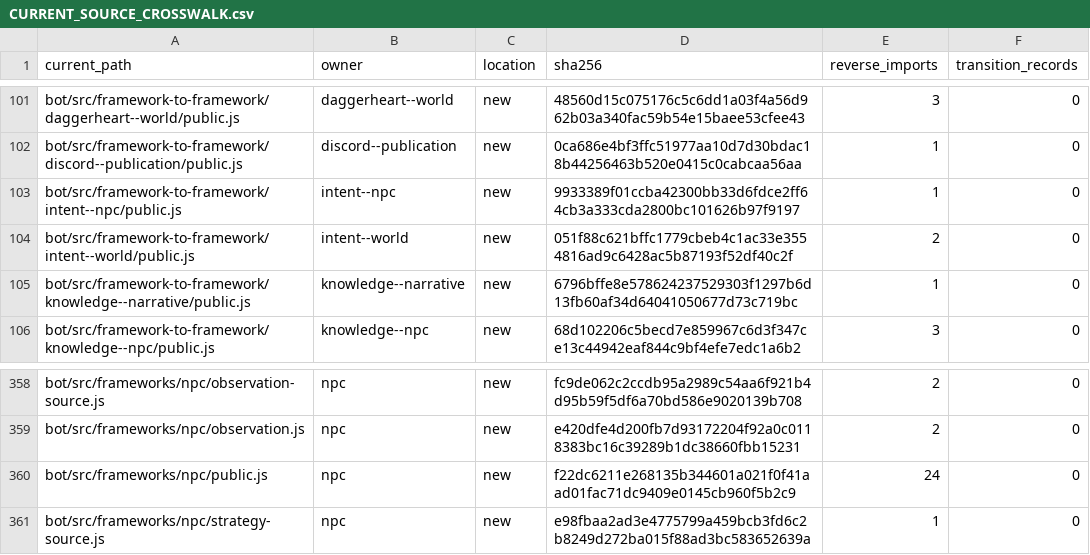
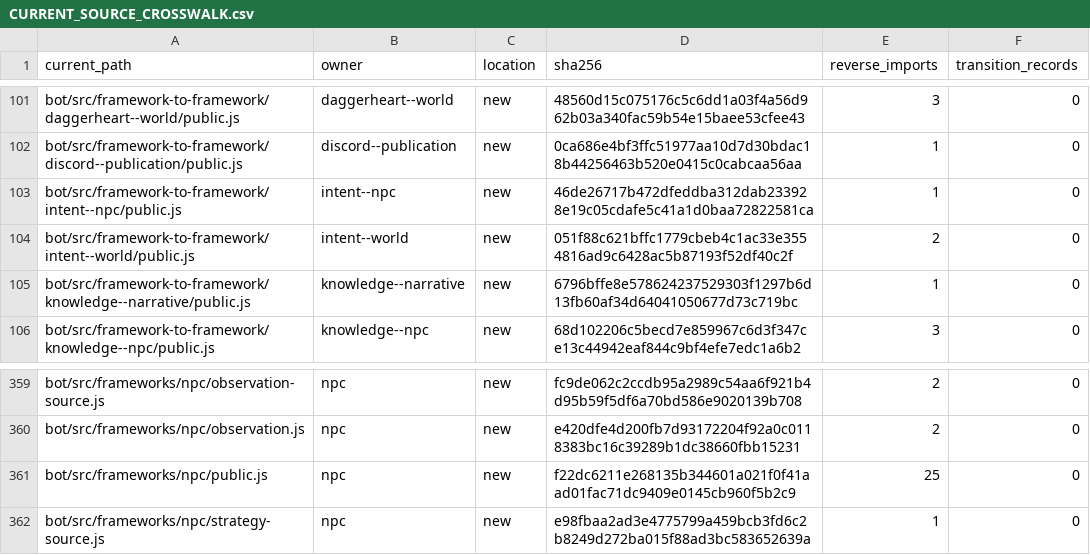
Before and after one commit to KeshireTheChaotic/Veiled_City, a CSV file: docs/Implementation_Plans/Framework_Refactor/AUDIT-20261026/CURRENT_SOURCE_CROSSWALK.csv, drawn as a sheet; only a part is shown, gaps mark what is left out; the diff covers the shown part only.

```diff
--- a/docs/Implementation_Plans/Framework_Refactor/AUDIT-20261026/CURRENT_SOURCE_CROSSWALK.csv
+++ b/docs/Implementation_Plans/Framework_Refactor/AUDIT-20261026/CURRENT_SOURCE_CROSSWALK.csv
@@ -102,3 +102,3 @@
 "bot/src/framework-to-framework/discord--publication/public.js","discord--publication","new","0ca686e4bf3ffc51977aa10d7d30bdac18b44256463b520e0415c0cabcaa56aa","1","0"
-"bot/src/framework-to-framework/intent--npc/public.js","intent--npc","new","9933389f01ccba42300bb33d6fdce2ff64cb3a333cda2800bc101626b97f9197","1","0"
+"bot/src/framework-to-framework/intent--npc/public.js","intent--npc","new","46de26717b472dfeddba312dab233928e19c05cdafe5c41a1d0baa72822581ca","1","0"
 "bot/src/framework-to-framework/intent--world/public.js","intent--world","new","051f88c621bffc1779cbeb4c1ac33e3554816ad9c6428ac5b87193f52df40c2f","2","0"
@@ -359,3 +360,3 @@
 "bot/src/frameworks/npc/observation.js","npc","new","e420dfe4d200fb7d93172204f92a0c0118383bc16c39289b1dc38660fbb15231","2","0"
-"bot/src/frameworks/npc/public.js","npc","new","f22dc6211e268135b344601a021f0f41aad01fac71dc9409e0145cb960f5b2c9","24","0"
+"bot/src/frameworks/npc/public.js","npc","new","f22dc6211e268135b344601a021f0f41aad01fac71dc9409e0145cb960f5b2c9","25","0"
 "bot/src/frameworks/npc/strategy-source.js","npc","new","e98fbaa2ad3e4775799a459bcb3fd6c2b8249d272ba015f88ad3bc583652639a","1","0"
```
Also changed, not shown: 1 added row and 7 edited cells elsewhere in this file, 24 other files.
